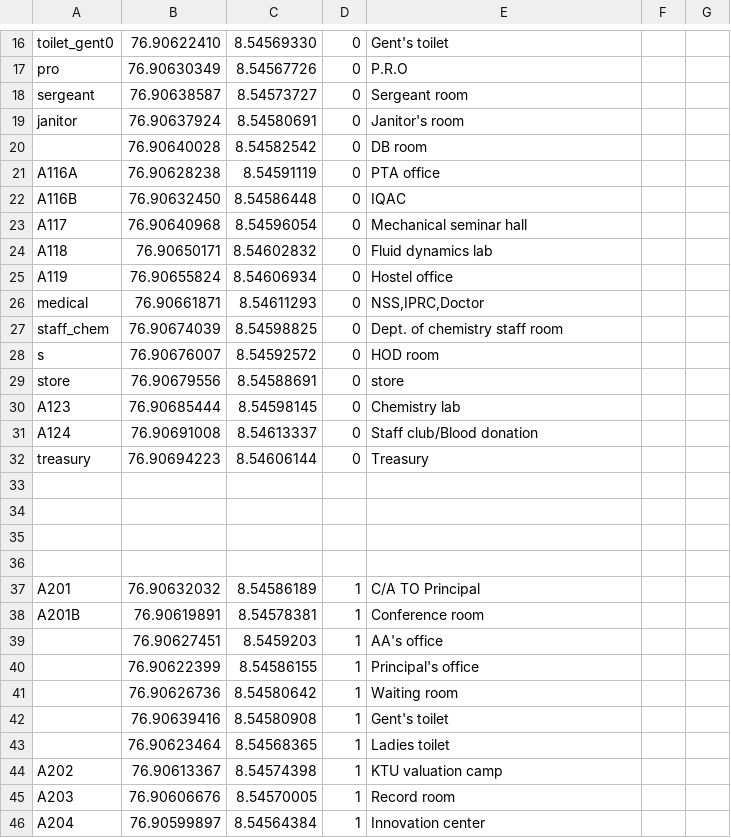
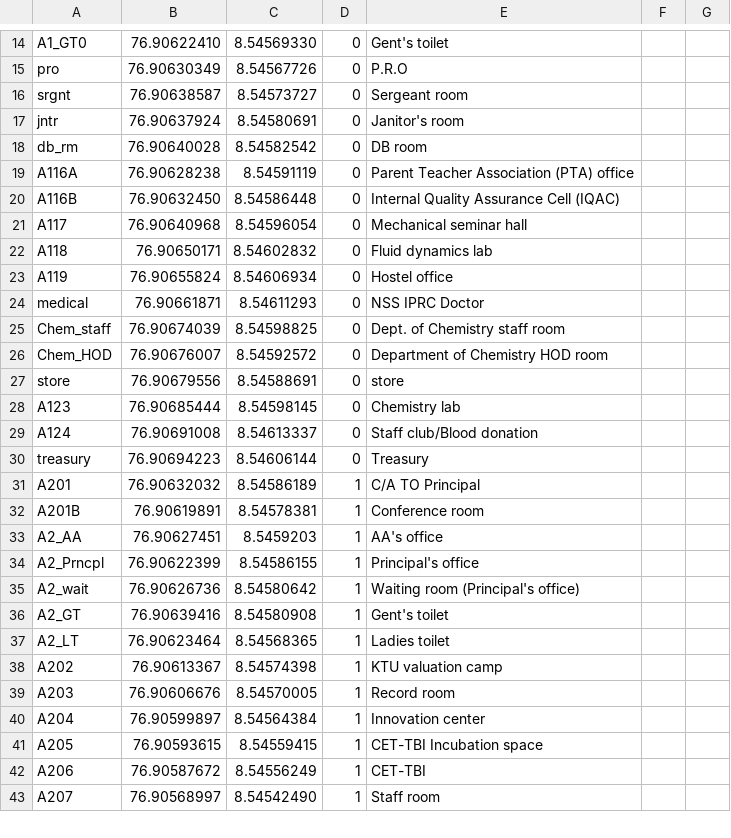
Before and after one commit to HariSK20/CETGo_Data, a CSV file: me.csv, drawn as a sheet; only a part is shown, gaps mark what is left out; the shorter side is filled out with more unchanged rows; removed rows and columns are numbered as before the commit, all else as after; the diff covers the shown part only; the diff names each change by its address in the sheet, - before the commit and + after, or states it on an @@ line.

```diff
--- a/me.csv
+++ b/me.csv
-A14: toilet_gent0
+A14: A1_GT0
-A16: sergeant
+A16: srgnt
-A17: janitor
+A17: jntr
-A18: (empty)
+A18: db_rm
-E19: PTA office
+E19: Parent Teacher Association (PTA) office
-E20: IQAC
+E20: Internal Quality Assurance Cell (IQAC)
-E24: NSS,IPRC,Doctor
+E24: NSS IPRC Doctor
-A25: staff_chem
+A25: Chem_staff
-E25: Dept. of chemistry staff room
+E25: Dept. of Chemistry staff room
-A26: s
+A26: Chem_HOD
-E26: HOD room
+E26: Department of Chemistry HOD room
-row 33: (empty)
-row 34: (empty)
-row 35: (empty)
-row 36: (empty)
-A33: (empty)
+A33: A2_AA
-A34: (empty)
+A34: A2_Prncpl
-A35: (empty)
+A35: A2_wait
-E35: Waiting room
+E35: Waiting room (Principal's office)
-A36: (empty)
+A36: A2_GT
-A37: (empty)
+A37: A2_LT
```
Also changed, not shown: 1 added row, 7 removed rows and 20 edited cells elsewhere in this file, eee.csv.
